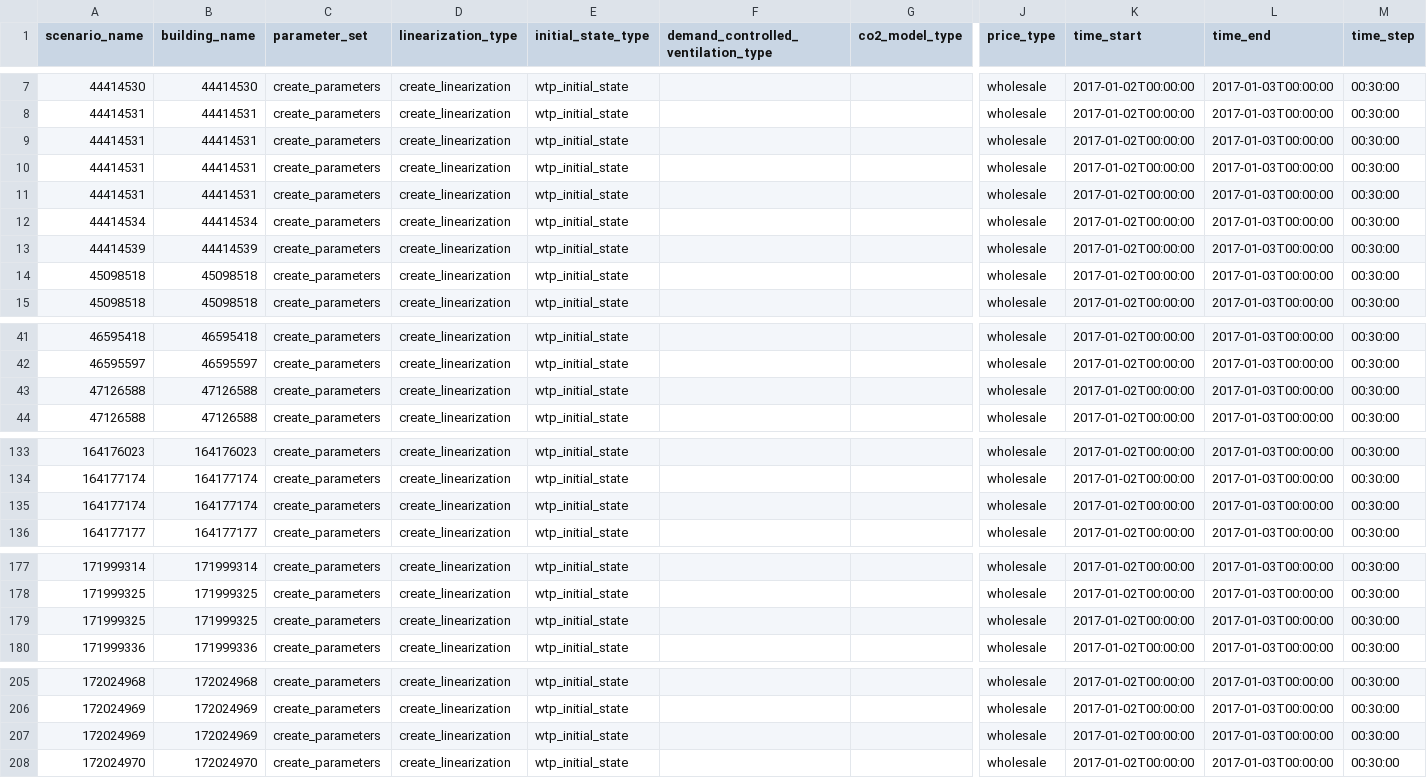
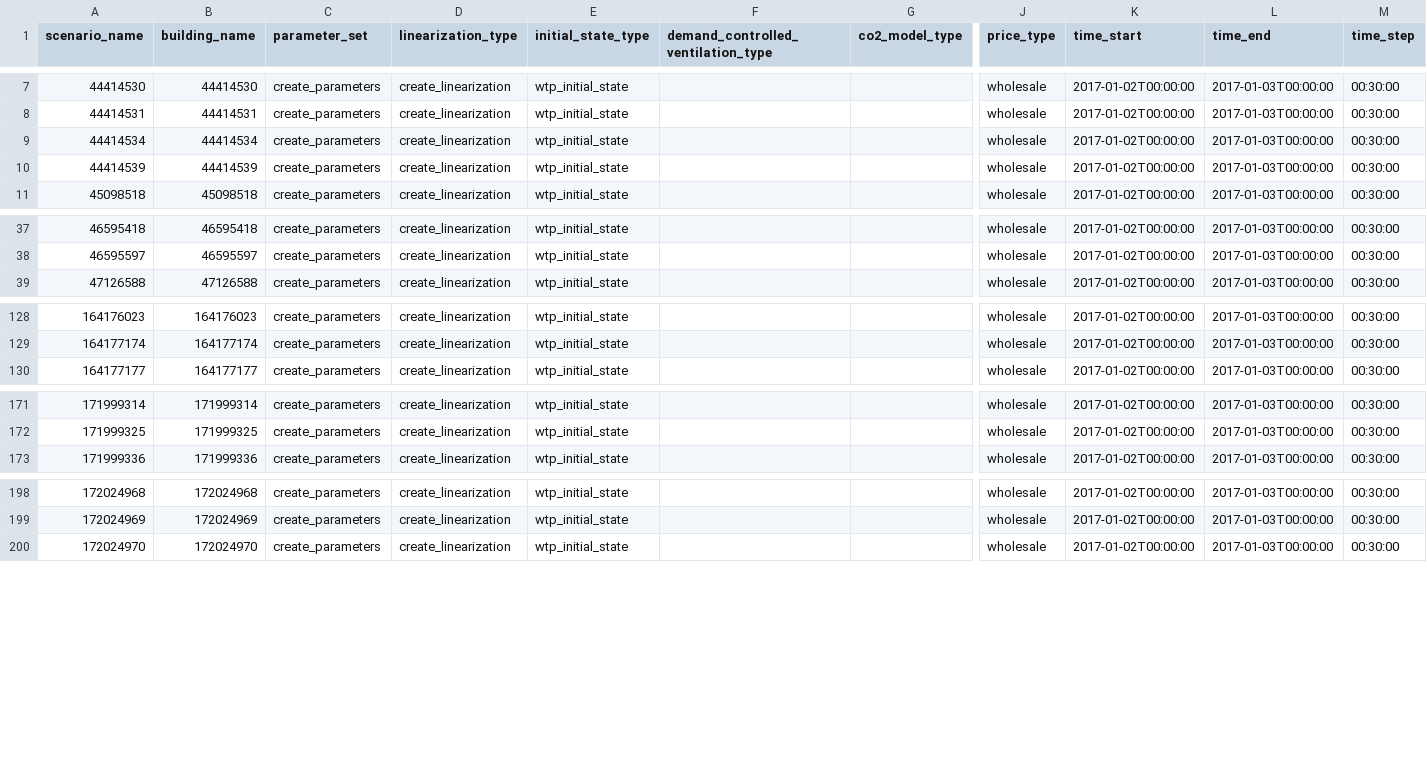
Before and after one commit to mesmo-dev/cobmo, a CSV file: data/scenarios.csv, drawn as a sheet; only a part is shown, gaps mark what is left out; rows hold the shown columns only; the diff covers the shown part only; the diff names each change by its address in the sheet, - before the commit and + after, or states it on an @@ line.

```diff
--- a/data/scenarios.csv
+++ b/data/scenarios.csv
-row 9: 44414531 | 44414531 | create_parameters | create_linearization | wtp_initial_state |  |  | wholesale | 2017-01-02T00:00:00 | 2017-01-03T00:00:00 | 00:30:00
-row 10: 44414531 | 44414531 | create_parameters | create_linearization | wtp_initial_state |  |  | wholesale | 2017-01-02T00:00:00 | 2017-01-03T00:00:00 | 00:30:00
-row 11: 44414531 | 44414531 | create_parameters | create_linearization | wtp_initial_state |  |  | wholesale | 2017-01-02T00:00:00 | 2017-01-03T00:00:00 | 00:30:00
-row 14: 45098518 | 45098518 | create_parameters | create_linearization | wtp_initial_state |  |  | wholesale | 2017-01-02T00:00:00 | 2017-01-03T00:00:00 | 00:30:00
-row 43: 47126588 | 47126588 | create_parameters | create_linearization | wtp_initial_state |  |  | wholesale | 2017-01-02T00:00:00 | 2017-01-03T00:00:00 | 00:30:00
-row 135: 164177174 | 164177174 | create_parameters | create_linearization | wtp_initial_state |  |  | wholesale | 2017-01-02T00:00:00 | 2017-01-03T00:00:00 | 00:30:00
-row 179: 171999325 | 171999325 | create_parameters | create_linearization | wtp_initial_state |  |  | wholesale | 2017-01-02T00:00:00 | 2017-01-03T00:00:00 | 00:30:00
-row 207: 172024969 | 172024969 | create_parameters | create_linearization | wtp_initial_state |  |  | wholesale | 2017-01-02T00:00:00 | 2017-01-03T00:00:00 | 00:30:00
```
Also changed, not shown: 3 removed rows elsewhere in this file, data/buildings.csv, data/surfaces_adiabatic.csv, 2 other files.
